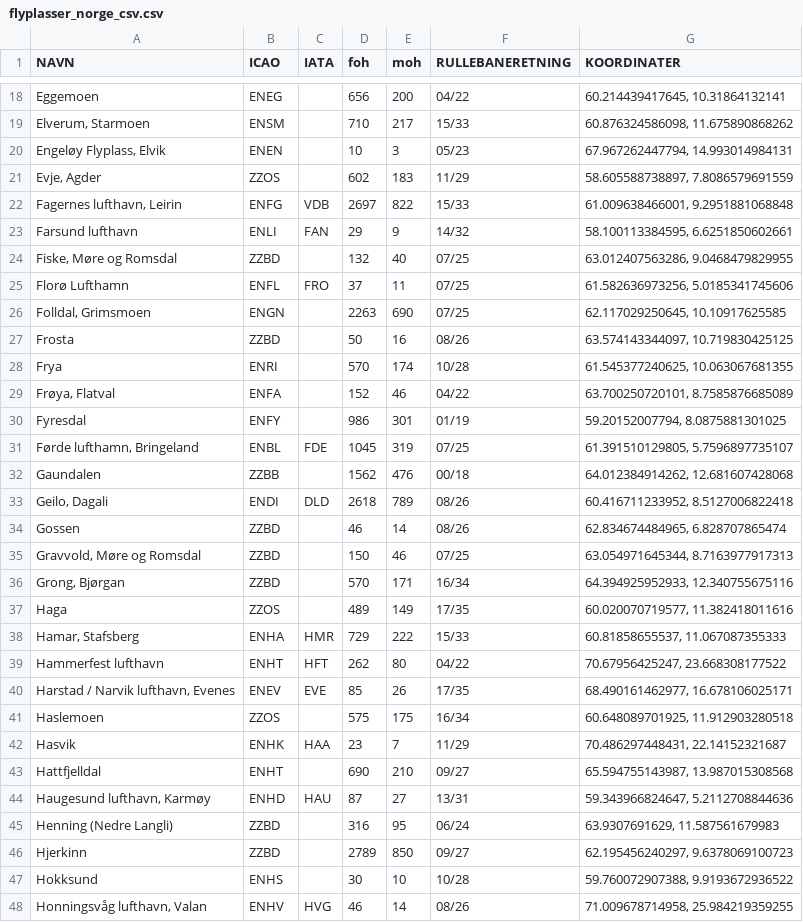
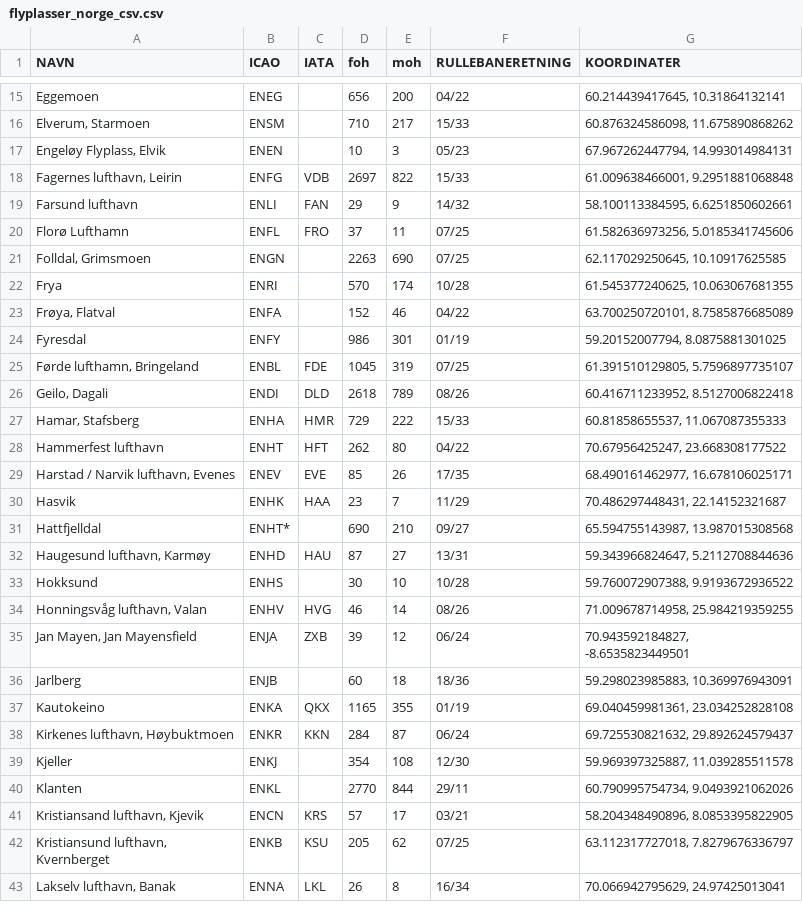
Before and after one commit to nicolaimol/Aerodrome_Warning_Traffic_Lights_Bachelor, a CSV file: Backend - awstl/src/main/resources/flyplasser_norge_csv.csv, drawn as a sheet; only a part is shown, gaps mark what is left out; the shorter side is filled out with more unchanged rows; the diff covers the shown part only.

Commit message:
fix for db

```diff
--- a/Backend - awstl/src/main/resources/flyplasser_norge_csv.csv
+++ b/Backend - awstl/src/main/resources/flyplasser_norge_csv.csv
@@ -20,9 +17,6 @@ Elverum, Starmoen;ENSM;;710;217;15/33;60.876324586098, 11.675890868262;
 Engeløy Flyplass, Elvik;ENEN;;10;3;05/23;67.967262447794, 14.993014984131;
-Evje, Agder;ZZOS;;602;183;11/29;58.605588738897, 7.8086579691559;
 Fagernes lufthavn, Leirin;ENFG;VDB;2697;822;15/33;61.009638466001, 9.2951881068848;
 Farsund lufthavn;ENLI;FAN;29;9;14/32;58.100113384595, 6.6251850602661;
-Fiske, Møre og Romsdal;ZZBD;;132;40;07/25;63.012407563286, 9.0468479829955;
 Florø Lufthamn;ENFL;FRO;37;11;07/25;61.582636973256, 5.0185341745606;
 Folldal, Grimsmoen;ENGN;;2263;690;07/25;62.117029250645, 10.10917625585;
-Frosta;ZZBD;;50;16;08/26;63.574143344097, 10.719830425125;
 Frya;ENRI;;570;174;10/28;61.545377240625, 10.063067681355;
@@ -31,8 +25,3 @@ Fyresdal;ENFY;;986;301;01/19;59.20152007794, 8.0875881301025;
 Førde lufthamn, Bringeland;ENBL;FDE;1045;319;07/25;61.391510129805, 5.7596897735107;
-Gaundalen;ZZBB;;1562;476;00/18;64.012384914262, 12.681607428068;
 Geilo, Dagali;ENDI;DLD;2618;789;08/26;60.416711233952, 8.5127006822418;
-Gossen;ZZBD;;46;14;08/26;62.834674484965, 6.828707865474;
-Gravvold, Møre og Romsdal;ZZBD;;150;46;07/25;63.054971645344, 8.7163977917313;
-Grong, Bjørgan;ZZBD;;570;171;16/34;64.394925952933, 12.340755675116;
-Haga;ZZOS;;489;149;17/35;60.020070719577, 11.382418011616;
 Hamar, Stafsberg;ENHA;HMR;729;222;15/33;60.81858655537, 11.067087355333;
@@ -40,8 +29,5 @@ Hammerfest lufthavn;ENHT;HFT;262;80;04/22;70.67956425247, 23.668308177522;
 Harstad / Narvik lufthavn, Evenes;ENEV;EVE;85;26;17/35;68.490161462977, 16.678106025171;
-Haslemoen;ZZOS;;575;175;16/34;60.648089701925, 11.912903280518;
 Hasvik;ENHK;HAA;23;7;11/29;70.486297448431, 22.14152321687 ;
-Hattfjelldal;ENHT;;690;210;09/27;65.594755143987, 13.987015308568;
+Hattfjelldal;ENHT*;;690;210;09/27;65.594755143987, 13.987015308568;
 Haugesund lufthavn, Karmøy;ENHD;HAU;87;27;13/31;59.343966824647, 5.2112708844636;
-Henning (Nedre Langli);ZZBD;;316;95;06/24;63.9307691629, 11.587561679983;
-Hjerkinn;ZZBD;;2789;850;09/27;62.195456240297, 9.6378069100723;
 Hokksund;ENHS;;30;10;10/28;59.760072907388, 9.9193672936522;
```
Also changed, not shown: 13 removed rows and 2 edited cells elsewhere in this file.
